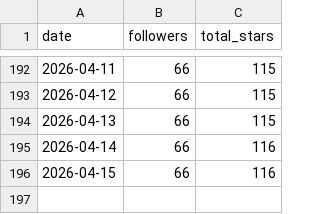
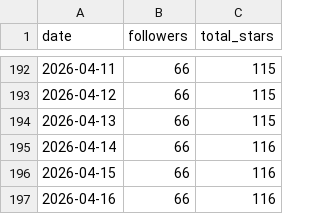
Before and after one commit to GeorgePearse/GeorgePearse, a CSV file: data/metrics.csv, drawn as a sheet; only a part is shown, gaps mark what is left out; the diff names each change by its address in the sheet, - before the commit and + after, or states it on an @@ line.

```diff
--- a/data/metrics.csv
+++ b/data/metrics.csv
+row 197: 2026-04-16 | 66 | 116
```
Also changed, not shown: 3 other files.
